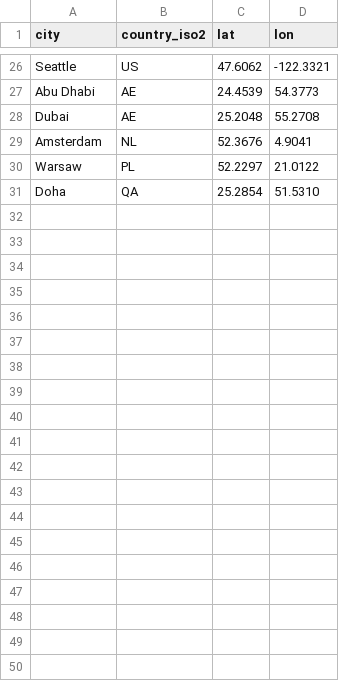
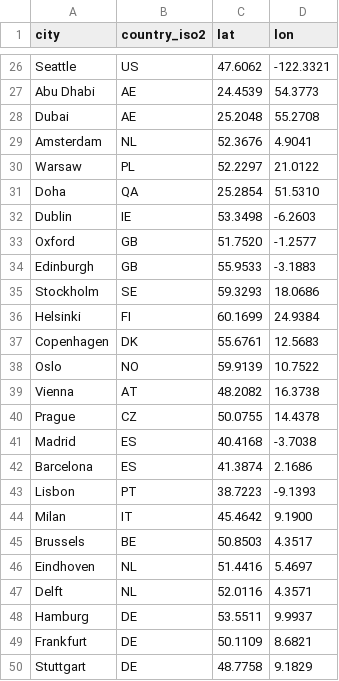
Before and after one commit to Preritsangwan17/agent-hq, a CSV file: config/cities.csv, drawn as a sheet; only a part is shown, gaps mark what is left out; the diff covers the shown part only.

```diff
--- a/config/cities.csv
+++ b/config/cities.csv
@@ -31 +31,20 @@ Warsaw,PL,52.2297,21.0122
 Doha,QA,25.2854,51.5310
+Dublin,IE,53.3498,-6.2603
+Oxford,GB,51.7520,-1.2577
+Edinburgh,GB,55.9533,-3.1883
+Stockholm,SE,59.3293,18.0686
+Helsinki,FI,60.1699,24.9384
+Copenhagen,DK,55.6761,12.5683
+Oslo,NO,59.9139,10.7522
+Vienna,AT,48.2082,16.3738
+Prague,CZ,50.0755,14.4378
+Madrid,ES,40.4168,-3.7038
+Barcelona,ES,41.3874,2.1686
+Lisbon,PT,38.7223,-9.1393
+Milan,IT,45.4642,9.1900
+Brussels,BE,50.8503,4.3517
+Eindhoven,NL,51.4416,5.4697
+Delft,NL,52.0116,4.3571
+Hamburg,DE,53.5511,9.9937
+Frankfurt,DE,50.1109,8.6821
+Stuttgart,DE,48.7758,9.1829
```
Also changed, not shown: 17 added rows elsewhere in this file, config/living_costs.csv, 11 other files.
